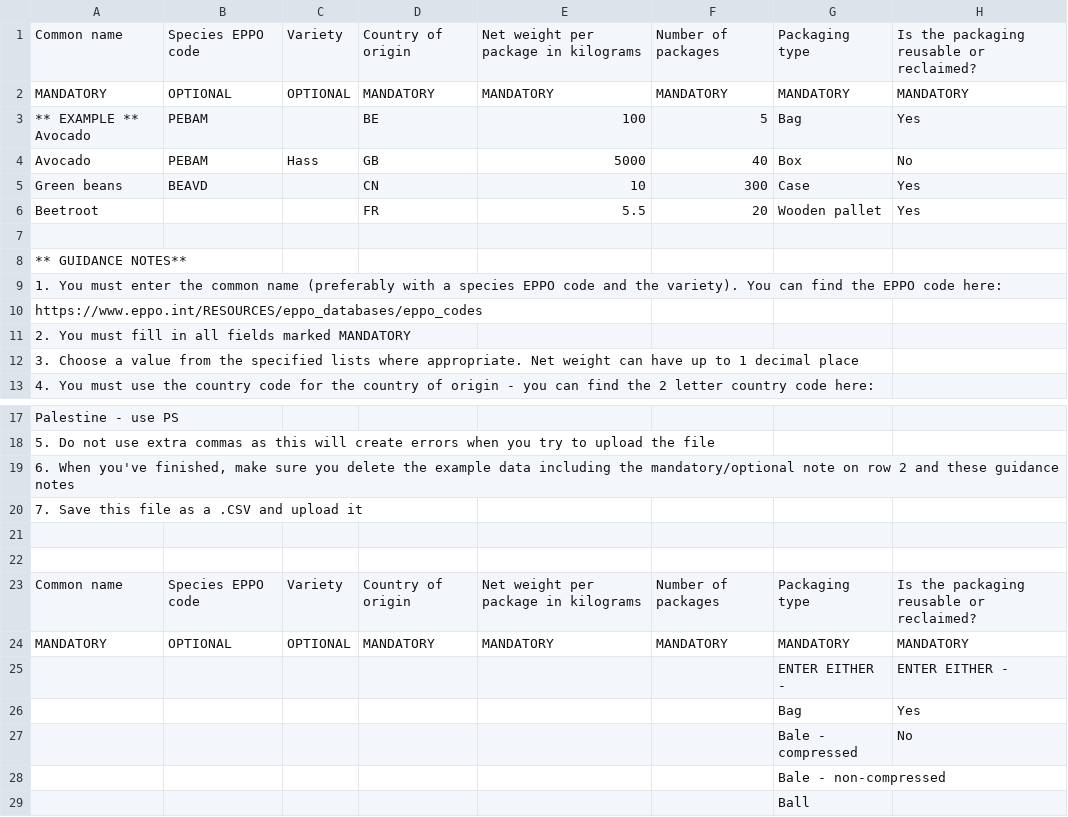
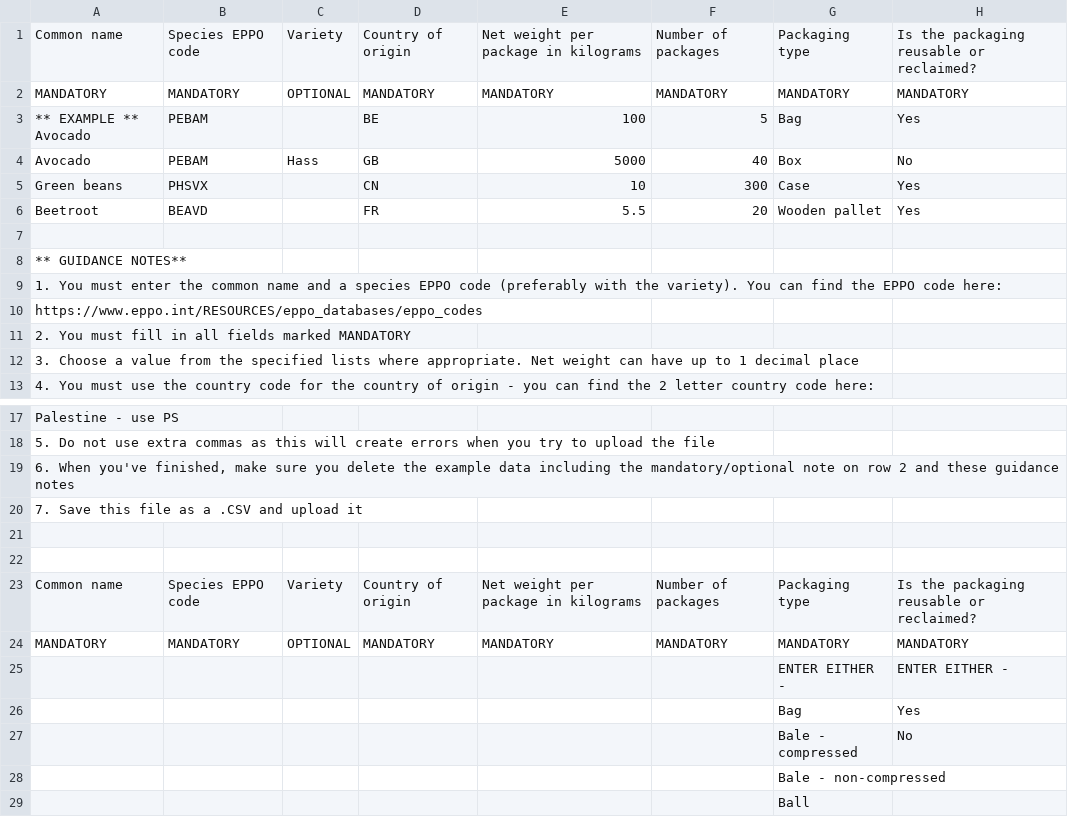
Before and after one commit to defra-design/plant-exports-prototype, a CSV file: app/assets/images/template-gms.csv, drawn as a sheet; only a part is shown, gaps mark what is left out.

Commit message:
PEURD-355 HMI make EPPO mandatory for GMS template

```diff
--- a/app/assets/images/template-gms.csv
+++ b/app/assets/images/template-gms.csv
@@ -1,10 +1,10 @@
 Common name,Species EPPO code,Variety,Country of origin,Net weight per package in kilograms,Number of packages,Packaging type,Is the packaging reusable or reclaimed?,,
-MANDATORY,OPTIONAL,OPTIONAL,MANDATORY,MANDATORY,MANDATORY,MANDATORY,MANDATORY,,
+MANDATORY,MANDATORY,OPTIONAL,MANDATORY,MANDATORY,MANDATORY,MANDATORY,MANDATORY,,
 ** EXAMPLE ** Avocado,PEBAM,,BE,100,5,Bag,Yes,,
 Avocado,PEBAM,Hass,GB,5000,40,Box,No,,
-Green beans,BEAVD,,CN,10,300,Case,Yes,,
-Beetroot,,,FR,5.5,20,Wooden pallet,Yes,,
+Green beans,PHSVX,,CN,10,300,Case,Yes,,
+Beetroot,BEAVD,,FR,5.5,20,Wooden pallet,Yes,,
 ,,,,,,,,,
 ** GUIDANCE NOTES**,,,,,,,,,
-1. You must enter the common name (preferably with a species EPPO code and the variety). You can find the EPPO code here:,,,,,,,,,
+1. You must enter the common name and a species EPPO code (preferably with the variety). You can find the EPPO code here:,,,,,,,,,
 https://www.eppo.int/RESOURCES/eppo_databases/eppo_codes,,,,,,,,,
@@ -23,3 +23,3 @@ Palestine - use PS,,,,,,,,,
 Common name,Species EPPO code,Variety,Country of origin,Net weight per package in kilograms,Number of packages,Packaging type,Is the packaging reusable or reclaimed?,,
-MANDATORY,OPTIONAL,OPTIONAL,MANDATORY,MANDATORY,MANDATORY,MANDATORY,MANDATORY,,
+MANDATORY,MANDATORY,OPTIONAL,MANDATORY,MANDATORY,MANDATORY,MANDATORY,MANDATORY,,
 ,,,,,,ENTER EITHER - ,ENTER EITHER - ,,
```
